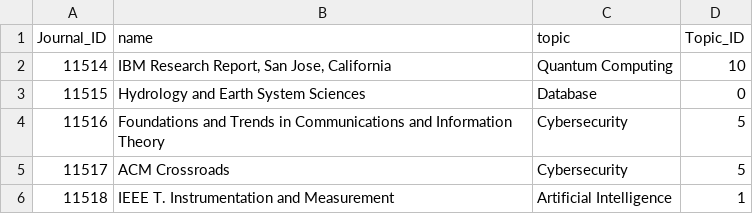
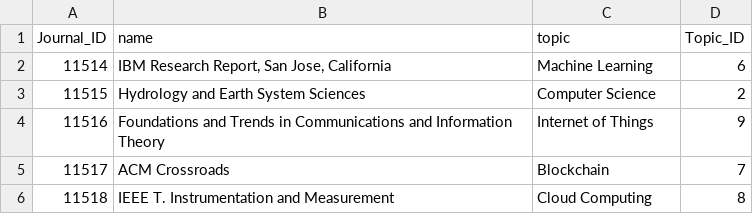
Before and after one commit to darryl-abraham/sdmlab, a CSV file: data_preprocessed/Journal.csv, drawn as a sheet.

```diff
--- a/data_preprocessed/Journal.csv
+++ b/data_preprocessed/Journal.csv
@@ -1,6 +1,6 @@
 Journal_ID,name,topic,Topic_ID
-11514,"IBM Research Report, San Jose, California",Quantum Computing,10
-11515,Hydrology and Earth System Sciences,Database,0
-11516,Foundations and Trends in Communications and Information Theory,Cybersecurity,5
-11517,ACM Crossroads,Cybersecurity,5
-11518,IEEE T. Instrumentation and Measurement,Artificial Intelligence,1
+11514,"IBM Research Report, San Jose, California",Machine Learning,6
+11515,Hydrology and Earth System Sciences,Computer Science,2
+11516,Foundations and Trends in Communications and Information Theory,Internet of Things,9
+11517,ACM Crossroads,Blockchain,7
+11518,IEEE T. Instrumentation and Measurement,Cloud Computing,8
```
Also changed, not shown: data_preprocessed/Conference.csv, data_preprocessed/Edition.csv, 8 other files.
